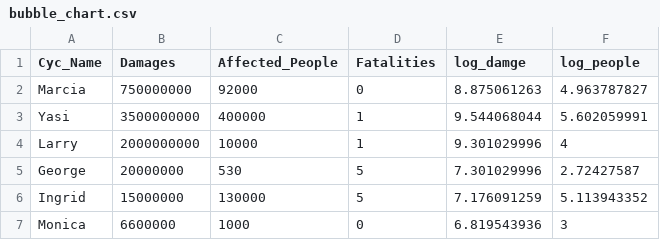
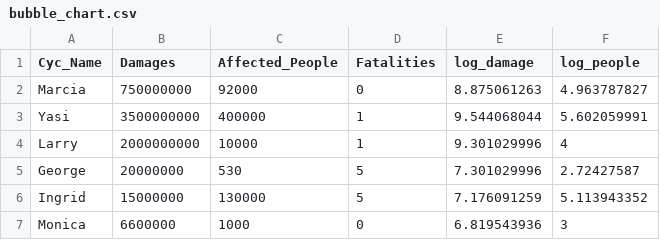
Before and after one commit to MKY43/3179, a CSV file: Critique_Final/map_data/bubble_chart.csv, drawn as a sheet.

Commit message:
Update bubble_chart.csv

```diff
--- a/Critique_Final/map_data/bubble_chart.csv
+++ b/Critique_Final/map_data/bubble_chart.csv
@@ -1,2 +1,2 @@
-Cyc_Name,Damages,Affected_People,Fatalities,log_damge,log_people
+Cyc_Name,Damages,Affected_People,Fatalities,log_damage,log_people
 Marcia,750000000,92000,0,8.875061263,4.963787827
```
